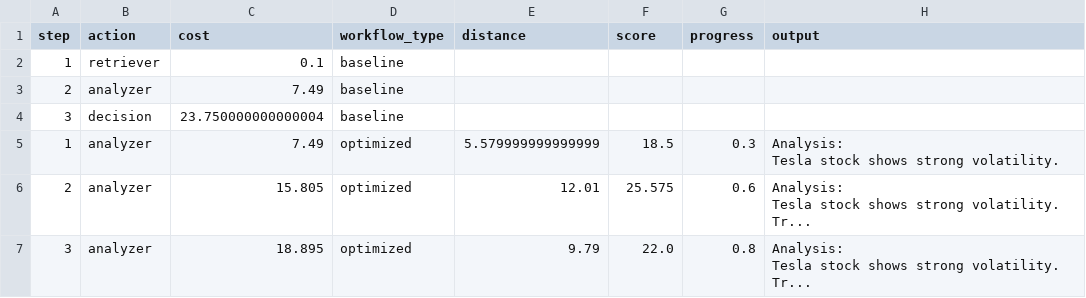
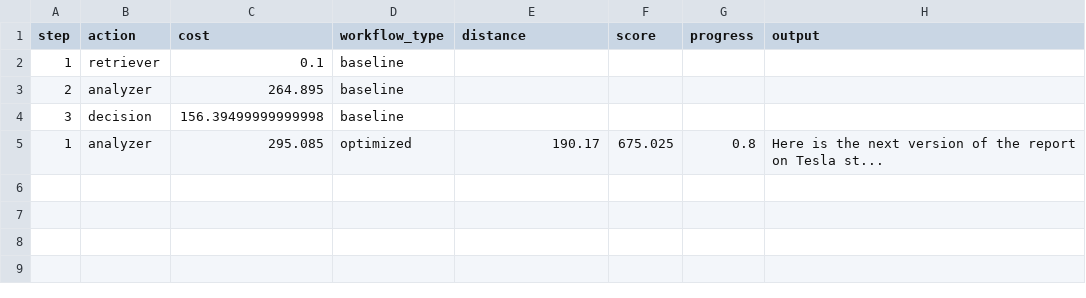
Before and after one commit to shibadityadeb/Agentic-Optimization-Framework, a CSV file: data/metrics.csv, drawn as a sheet.

```diff
--- a/data/metrics.csv
+++ b/data/metrics.csv
@@ -2,13 +2,4 @@ step,action,cost,workflow_type,distance,score,progress,output
 1,retriever,0.1,baseline,,,,
-2,analyzer,7.49,baseline,,,,
-3,decision,23.750000000000004,baseline,,,,
-1,analyzer,7.49,optimized,5.579999999999999,18.5,0.3,"Analysis:
-Tesla stock shows strong volatility."
-2,analyzer,15.805,optimized,12.01,25.575,0.6,"Analysis:
-Tesla stock shows strong volatility.
-
-Tr..."
-3,analyzer,18.895,optimized,9.79,22.0,0.8,"Analysis:
-Tesla stock shows strong volatility.
-
-Tr..."
+2,analyzer,264.895,baseline,,,,
+3,decision,156.39499999999998,baseline,,,,
+1,analyzer,295.085,optimized,190.17,675.025,0.8,Here is the next version of the report on Tesla st...
```
Also changed, not shown: 9 other files.
